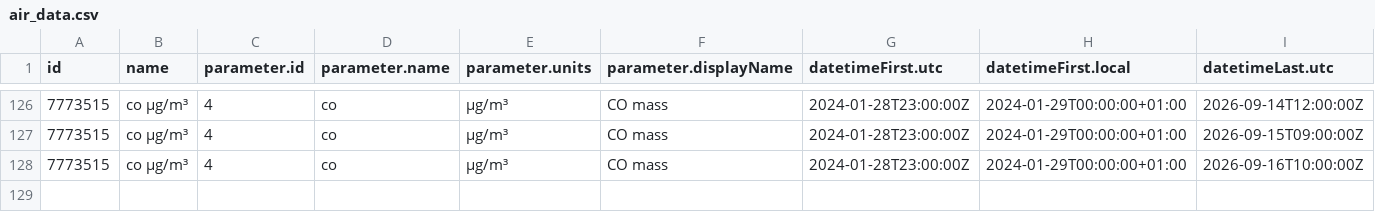
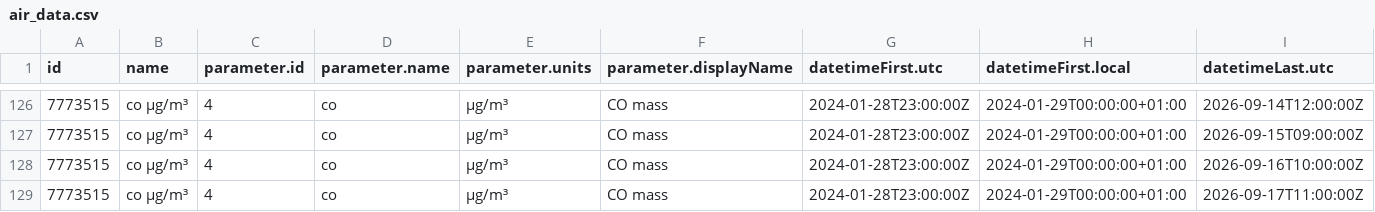
Before and after one commit to PatriVaca/practica_08_airquality, a CSV file: data/air_data.csv, drawn as a sheet; only a part is shown, gaps mark what is left out; rows hold the shown columns only; the diff names each change by its address in the sheet, - before the commit and + after, or states it on an @@ line.

Commit message:
gh actions: Update data Thu Sep 17 12:38:10 UTC 2026

```diff
--- a/data/air_data.csv
+++ b/data/air_data.csv
+row 129: 7773515 | co µg/m³ | 4 | co | µg/m³ | CO mass | 2024-01-28T23:00:00Z | 2024-01-29T00:00:00+01:00 | 2026-09-17T11:00:00Z
```
